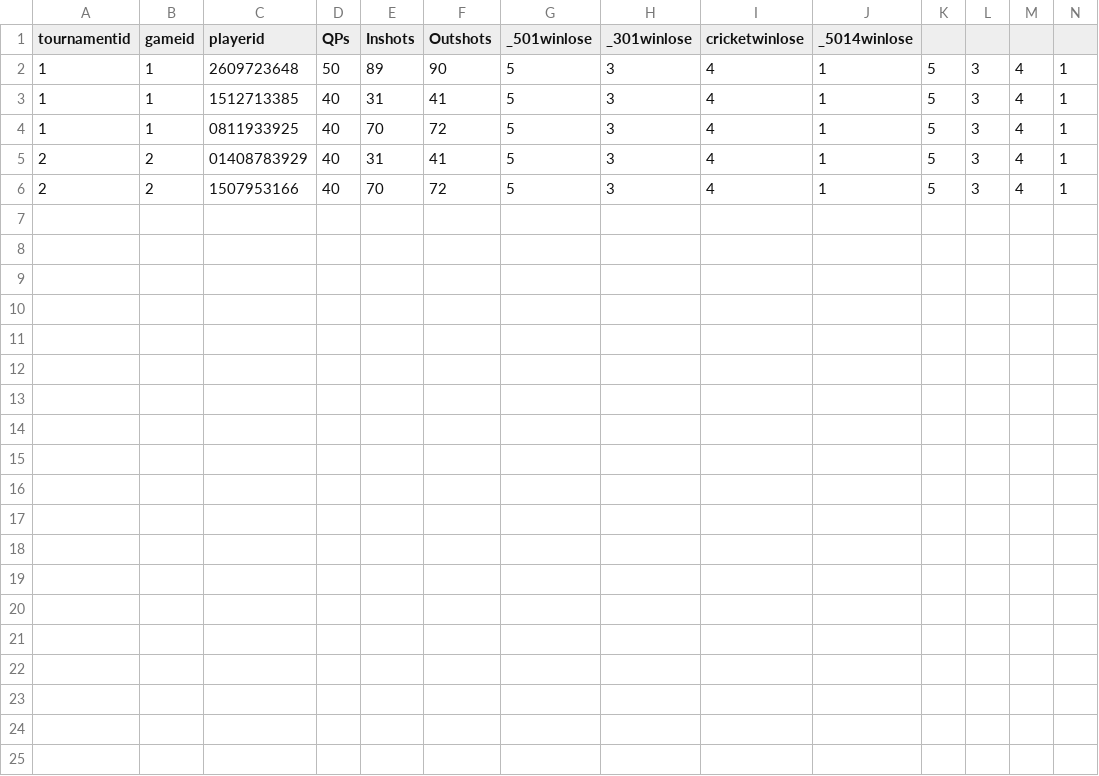
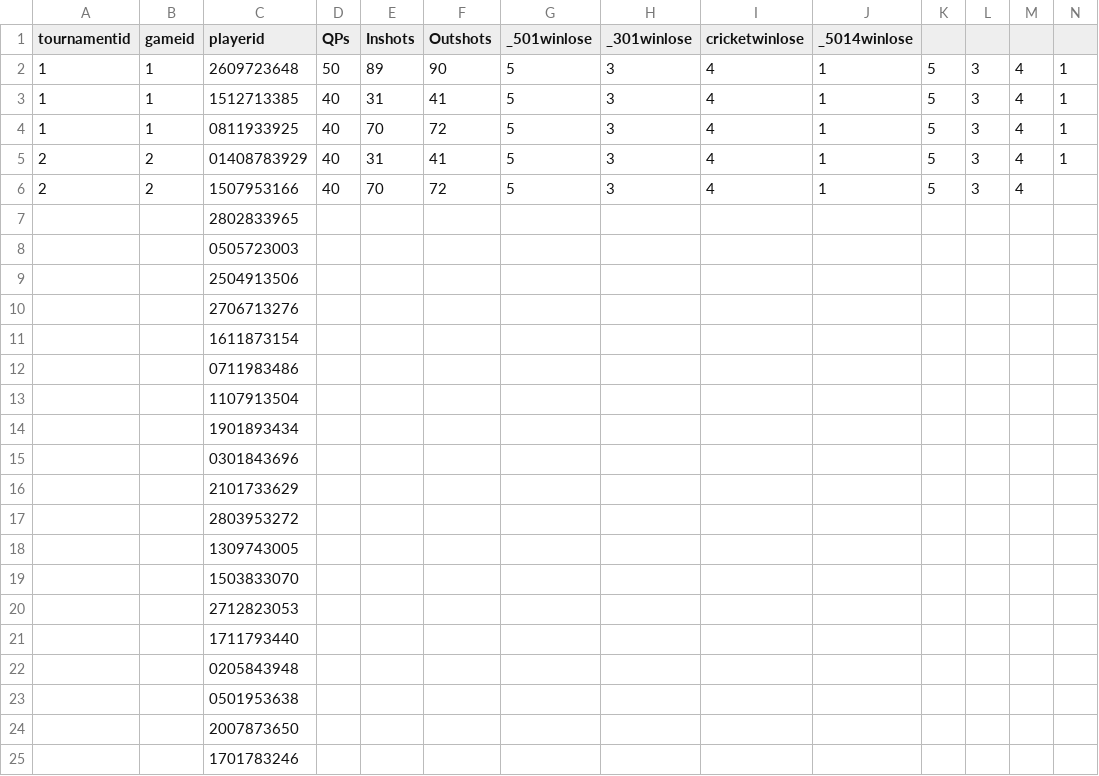
Before and after one commit to rnyaaa/H_41_verklegt_namskeid_1, a CSV file: RU Basement Open/models/playerscore.csv, drawn as a sheet.

Commit message:
vs

```diff
--- a/RU Basement Open/models/playerscore.csv
+++ b/RU Basement Open/models/playerscore.csv
@@ -5,2 +5,21 @@ tournamentid,gameid,playerid,QPs,Inshots,Outshots,_501winlose,_301winlose,cricke
 2,2,01408783929,40,31,41,5,3,4,1,5,3,4,1
-2,2,1507953166,40,70,72,5,3,4,1,5,3,4,1
+2,2,1507953166,40,70,72,5,3,4,1,5,3,4
+,,2802833965,,,,,,,,,,
+,,0505723003,,,,,,,,,,
+,,2504913506,,,,,,,,,,
+,,2706713276,,,,,,,,,,
+,,1611873154,,,,,,,,,,
+,,0711983486,,,,,,,,,,
+,,1107913504,,,,,,,,,,
+,,1901893434,,,,,,,,,,
+,,0301843696,,,,,,,,,,
+,,2101733629,,,,,,,,,,
+,,2803953272,,,,,,,,,,
+,,1309743005,,,,,,,,,,
+,,1503833070,,,,,,,,,,
+,,2712823053,,,,,,,,,,
+,,1711793440,,,,,,,,,,
+,,0205843948,,,,,,,,,,
+,,0501953638,,,,,,,,,,
+,,2007873650,,,,,,,,,,
+,,1701783246,,,,,,,,,,
```
